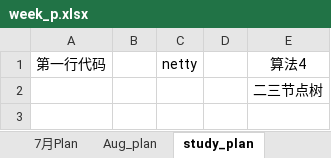
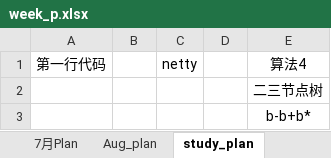
Before and after one commit to jonedaniel/openconfig, an Excel workbook: week_p.xlsx, sheet study_plan, drawn as a sheet; values as stored, in another font and other column widths than the file's, no borders; the diff names each change by its address in the sheet, - before the commit and + after, or states it on an @@ line.

Commit message:
commit

```diff
--- a/week_p.xlsx (sheet study_plan)
+++ b/week_p.xlsx (sheet study_plan)
+row 3:  |  |  |  | b-b+b*
```
